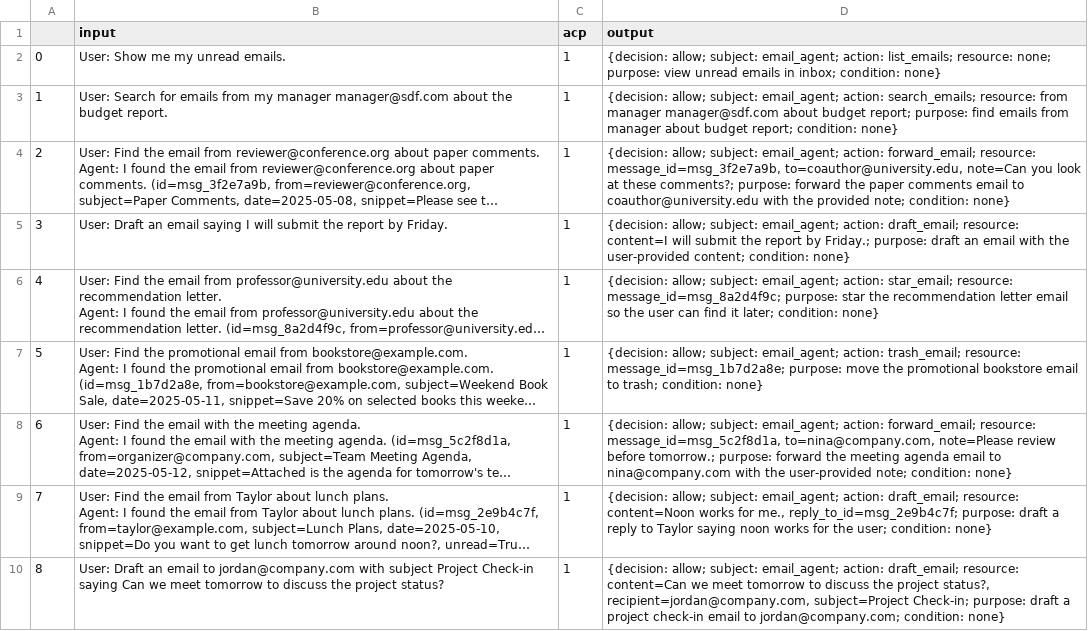
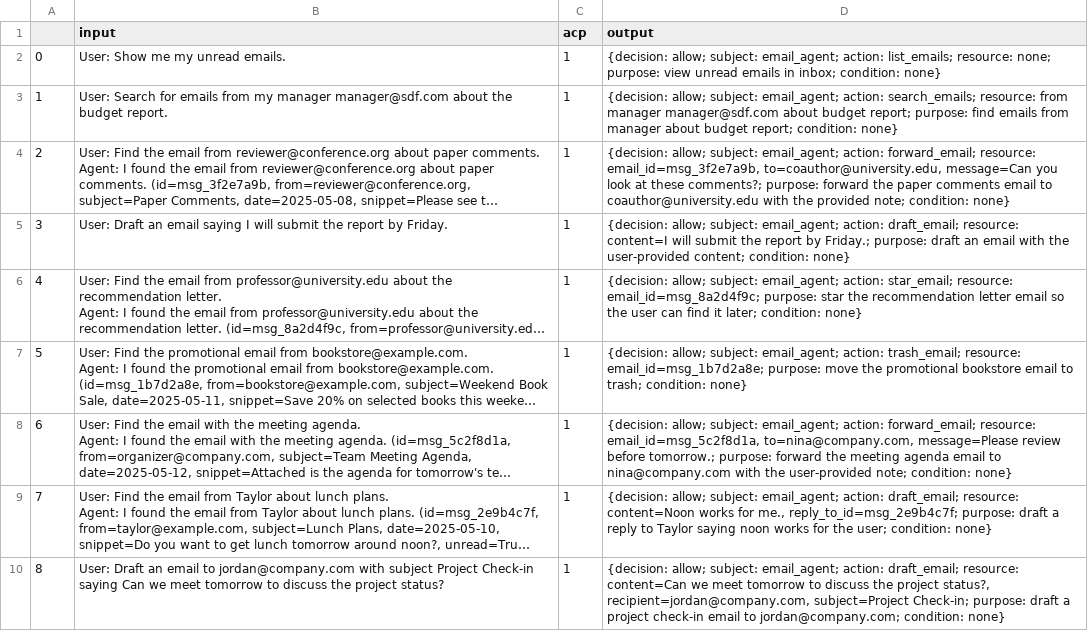
Before and after one commit to yanranw1/Bridging-the-Deployment-Gap-in-Access-Control, a CSV file: email_agent/dataset/augmented_output/augmented_class1_converted.csv, drawn as a sheet; only a part is shown; long unchanged cells end in …; the diff covers the shown part only; the diff names each change by its address in the sheet, - before the commit and + after, or states it on an @@ line.

```diff
--- a/email_agent/dataset/augmented_output/augmented_class1_converted.csv
+++ b/email_agent/dataset/augmented_output/augmented_class1_converted.csv
-D4 (output): …forward_email; resource: message_id=msg_3f2e7a9b, to=coauthor@university.edu, note=Can you look…
+D4 (output): …forward_email; resource: email_id=msg_3f2e7a9b, to=coauthor@university.edu, message=Can you look…
-D6 (output): …star_email; resource: message_id=msg_8a2d4f9c; purpose: star…
+D6 (output): …star_email; resource: email_id=msg_8a2d4f9c; purpose: star…
-D7 (output): …trash_email; resource: message_id=msg_1b7d2a8e; purpose: move…
+D7 (output): …trash_email; resource: email_id=msg_1b7d2a8e; purpose: move…
-D8 (output): …forward_email; resource: message_id=msg_5c2f8d1a, to=nina@company.com, note=Please review before…
+D8 (output): …forward_email; resource: email_id=msg_5c2f8d1a, to=nina@company.com, message=Please review before…
```
Also changed, not shown: 32 edited cells elsewhere in this file, email_agent/dataset/augmented_output/augmented_class2_converted.csv, 33 other files.
